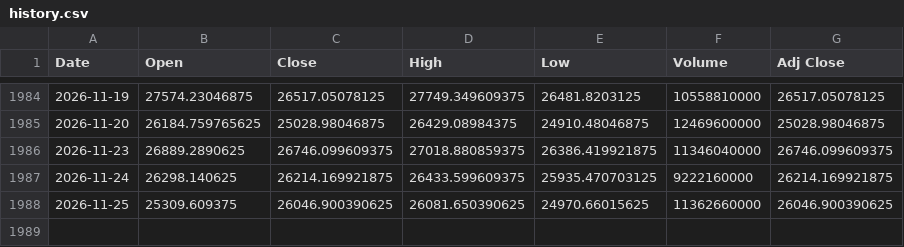
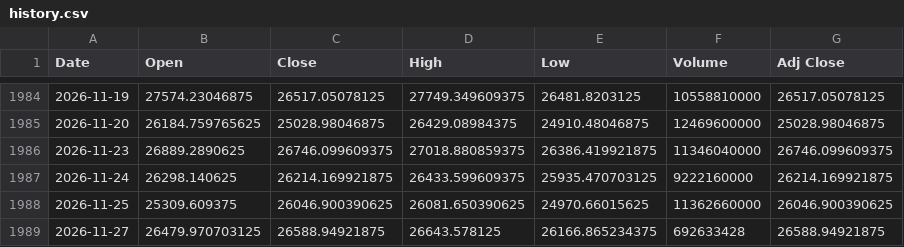
Before and after one commit to Chief-rich/nasdaq100-data, a CSV file: data/ndx_daily/history.csv, drawn as a sheet; only a part is shown, gaps mark what is left out.

```diff
--- a/data/ndx_daily/history.csv
+++ b/data/ndx_daily/history.csv
@@ -1988 +1988,2 @@ Date,Open,Close,High,Low,Volume,Adj Close
 2026-11-25,25309.609375,26046.900390625,26081.650390625,24970.66015625,11362660000,26046.900390625
+2026-11-27,26479.970703125,26588.94921875,26643.578125,26166.865234375,692633428,26588.94921875
```
Also changed, not shown: data/nq_daily/history.csv, 15 other files.
